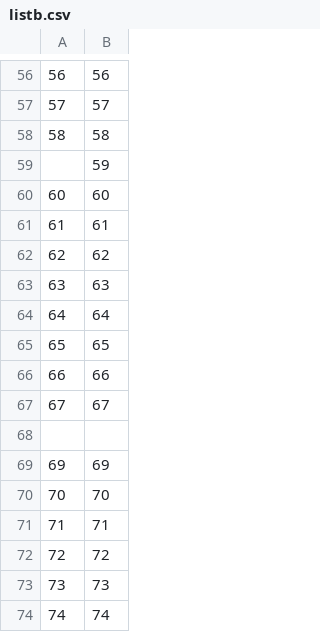
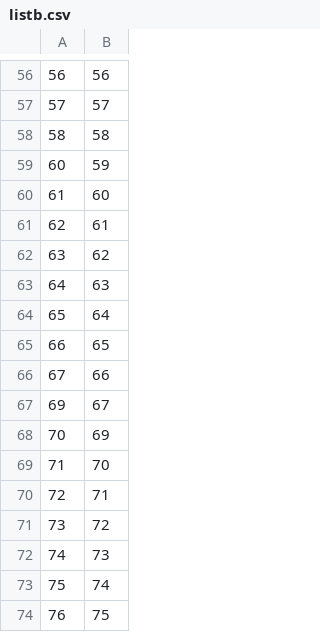
Before and after one commit to davewalker235/healthverity, a CSV file: question3/listb.csv, drawn as a sheet; only a part is shown, gaps mark what is left out; the shorter side is filled out with more unchanged rows; the diff names each change by its address in the sheet, - before the commit and + after, or states it on an @@ line.

```diff
--- a/question3/listb.csv
+++ b/question3/listb.csv
@@ column A renumbered from row 59 down @@
-row 68: (empty)
```
Also changed, not shown: 1 other file.
